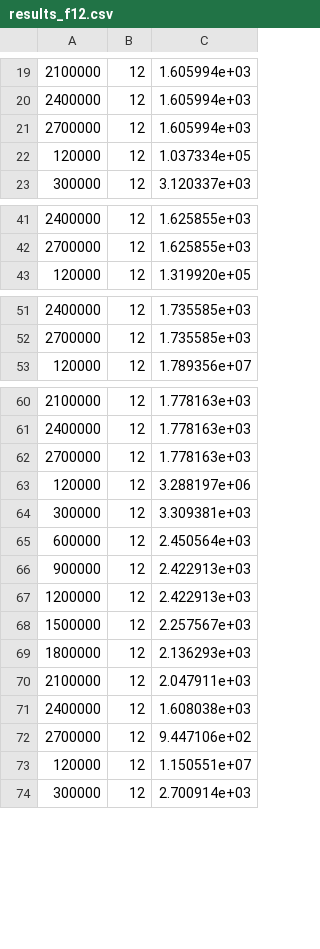
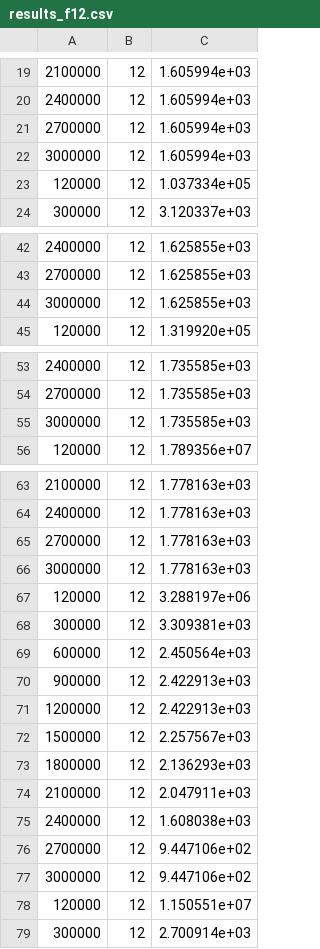
Before and after one commit to JesusGLDGIIM/TFG, a CSV file: GeneticAlgorithms/results/ERDGshadeils/results_f12.csv, drawn as a sheet; only a part is shown, gaps mark what is left out; the diff covers the shown part only.

```diff
--- a/GeneticAlgorithms/results/ERDGshadeils/results_f12.csv
+++ b/GeneticAlgorithms/results/ERDGshadeils/results_f12.csv
@@ -21,2 +21,3 @@
 2700000, 12, 1.605994e+03
+3000000, 12, 1.605994e+03
 120000, 12, 1.037334e+05
@@ -42,2 +43,3 @@
 2700000, 12, 1.625855e+03
+3000000, 12, 1.625855e+03
 120000, 12, 1.319920e+05
@@ -52,2 +54,3 @@
 2700000, 12, 1.735585e+03
+3000000, 12, 1.735585e+03
 120000, 12, 1.789356e+07
@@ -62,2 +65,3 @@
 2700000, 12, 1.778163e+03
+3000000, 12, 1.778163e+03
 120000, 12, 3.288197e+06
@@ -72,2 +76,3 @@
 2700000, 12, 9.447106e+02
+3000000, 12, 9.447106e+02
 120000, 12, 1.150551e+07
```
Also changed, not shown: 11 added rows elsewhere in this file, GeneticAlgorithms/results/ERDGshade/results_f1.csv, GeneticAlgorithms/results/ERDGshadeils/results_f14.csv, 34 other files.
